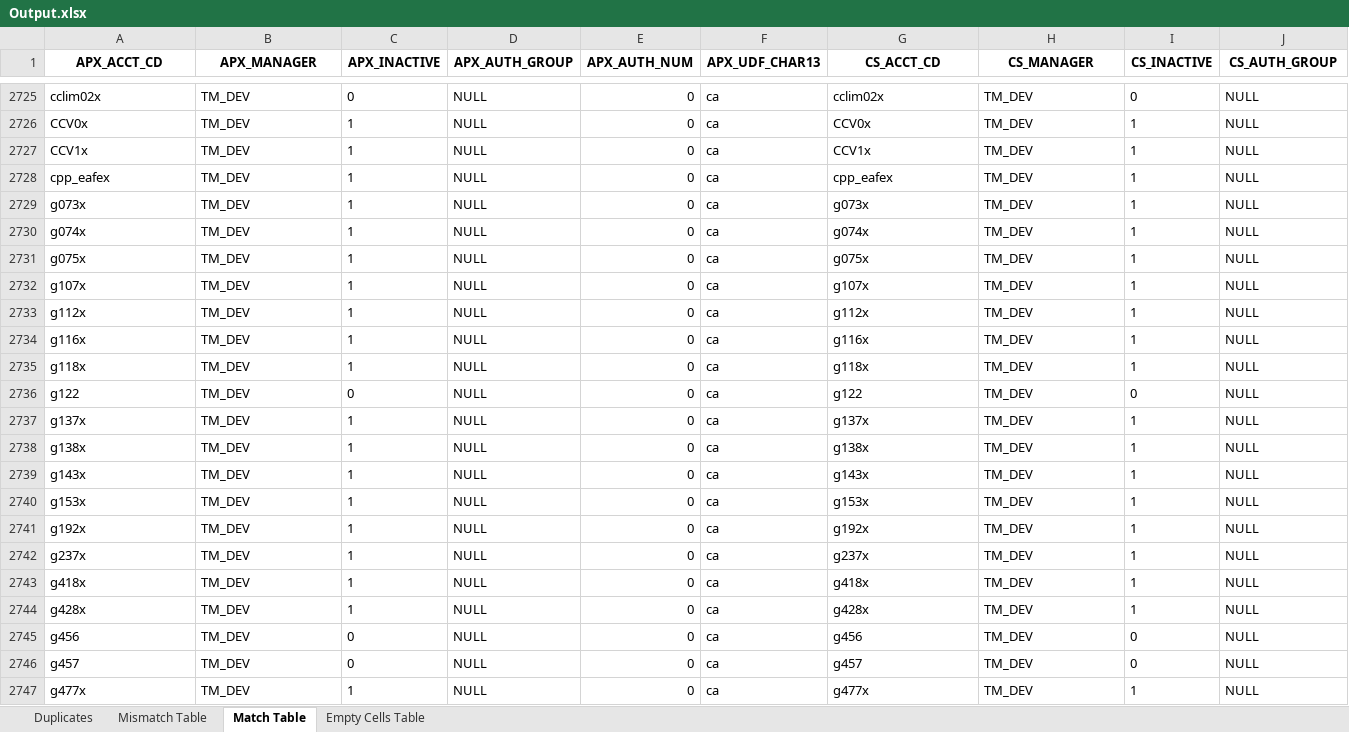
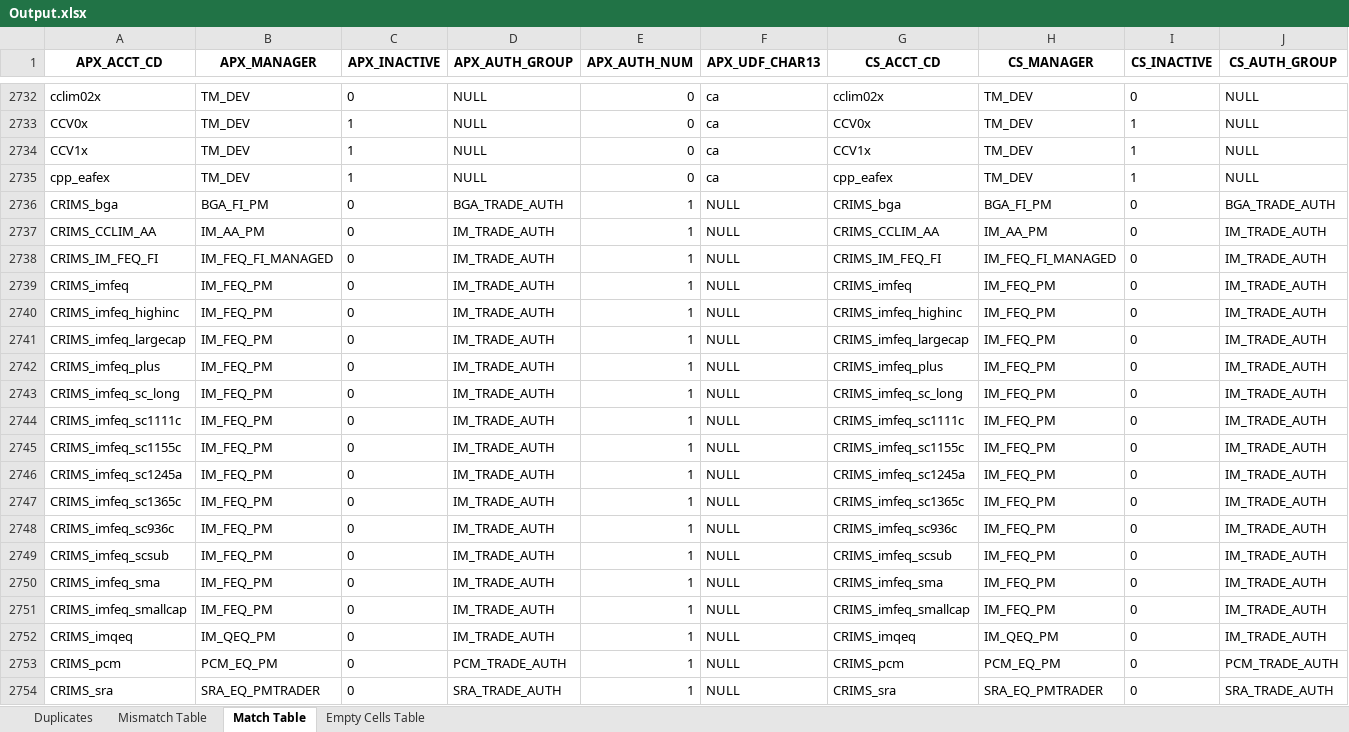
Before and after one commit to NehaSureshkumar/Python-Assignment-I, an Excel workbook: Output.xlsx, sheet Match Table, drawn as a sheet; only a part is shown, gaps mark what is left out; the shorter side is filled out with more unchanged rows; values as stored, in another font and other column widths than the file's, no borders; rows hold the shown columns only; the diff covers the shown part only; the diff names each change by its address in the sheet, - before the commit and + after, or states it on an @@ line.

```diff
--- a/Output.xlsx (sheet Match Table)
+++ b/Output.xlsx (sheet Match Table)
+row 2736: CRIMS_bga | BGA_FI_PM | 0 | BGA_TRADE_AUTH | 1 | NULL | CRIMS_bga | BGA_FI_PM | 0 | BGA_TRADE_AUTH
+row 2737: CRIMS_CCLIM_AA | IM_AA_PM | 0 | IM_TRADE_AUTH | 1 | NULL | CRIMS_CCLIM_AA | IM_AA_PM | 0 | IM_TRADE_AUTH
+row 2738: CRIMS_IM_FEQ_FI | IM_FEQ_FI_MANAGED | 0 | IM_TRADE_AUTH | 1 | NULL | CRIMS_IM_FEQ_FI | IM_FEQ_FI_MANAGED | 0 | IM_TRADE_AUTH
+row 2739: CRIMS_imfeq | IM_FEQ_PM | 0 | IM_TRADE_AUTH | 1 | NULL | CRIMS_imfeq | IM_FEQ_PM | 0 | IM_TRADE_AUTH
+row 2740: CRIMS_imfeq_highinc | IM_FEQ_PM | 0 | IM_TRADE_AUTH | 1 | NULL | CRIMS_imfeq_highinc | IM_FEQ_PM | 0 | IM_TRADE_AUTH
+row 2741: CRIMS_imfeq_largecap | IM_FEQ_PM | 0 | IM_TRADE_AUTH | 1 | NULL | CRIMS_imfeq_largecap | IM_FEQ_PM | 0 | IM_TRADE_AUTH
+row 2742: CRIMS_imfeq_plus | IM_FEQ_PM | 0 | IM_TRADE_AUTH | 1 | NULL | CRIMS_imfeq_plus | IM_FEQ_PM | 0 | IM_TRADE_AUTH
+row 2743: CRIMS_imfeq_sc_long | IM_FEQ_PM | 0 | IM_TRADE_AUTH | 1 | NULL | CRIMS_imfeq_sc_long | IM_FEQ_PM | 0 | IM_TRADE_AUTH
+row 2744: CRIMS_imfeq_sc1111c | IM_FEQ_PM | 0 | IM_TRADE_AUTH | 1 | NULL | CRIMS_imfeq_sc1111c | IM_FEQ_PM | 0 | IM_TRADE_AUTH
+row 2745: CRIMS_imfeq_sc1155c | IM_FEQ_PM | 0 | IM_TRADE_AUTH | 1 | NULL | CRIMS_imfeq_sc1155c | IM_FEQ_PM | 0 | IM_TRADE_AUTH
+row 2746: CRIMS_imfeq_sc1245a | IM_FEQ_PM | 0 | IM_TRADE_AUTH | 1 | NULL | CRIMS_imfeq_sc1245a | IM_FEQ_PM | 0 | IM_TRADE_AUTH
+row 2747: CRIMS_imfeq_sc1365c | IM_FEQ_PM | 0 | IM_TRADE_AUTH | 1 | NULL | CRIMS_imfeq_sc1365c | IM_FEQ_PM | 0 | IM_TRADE_AUTH
+row 2748: CRIMS_imfeq_sc936c | IM_FEQ_PM | 0 | IM_TRADE_AUTH | 1 | NULL | CRIMS_imfeq_sc936c | IM_FEQ_PM | 0 | IM_TRADE_AUTH
+row 2749: CRIMS_imfeq_scsub | IM_FEQ_PM | 0 | IM_TRADE_AUTH | 1 | NULL | CRIMS_imfeq_scsub | IM_FEQ_PM | 0 | IM_TRADE_AUTH
+row 2750: CRIMS_imfeq_sma | IM_FEQ_PM | 0 | IM_TRADE_AUTH | 1 | NULL | CRIMS_imfeq_sma | IM_FEQ_PM | 0 | IM_TRADE_AUTH
+row 2751: CRIMS_imfeq_smallcap | IM_FEQ_PM | 0 | IM_TRADE_AUTH | 1 | NULL | CRIMS_imfeq_smallcap | IM_FEQ_PM | 0 | IM_TRADE_AUTH
+row 2752: CRIMS_imqeq | IM_QEQ_PM | 0 | IM_TRADE_AUTH | 1 | NULL | CRIMS_imqeq | IM_QEQ_PM | 0 | IM_TRADE_AUTH
+row 2753: CRIMS_pcm | PCM_EQ_PM | 0 | PCM_TRADE_AUTH | 1 | NULL | CRIMS_pcm | PCM_EQ_PM | 0 | PCM_TRADE_AUTH
+row 2754: CRIMS_sra | SRA_EQ_PMTRADER | 0 | SRA_TRADE_AUTH | 1 | NULL | CRIMS_sra | SRA_EQ_PMTRADER | 0 | SRA_TRADE_AUTH
```
Also changed, not shown: 41 added rows elsewhere in this sheet, sheet Mismatch Table, sheet Empty Cells Table, sheet Duplicates, 2 other files.
